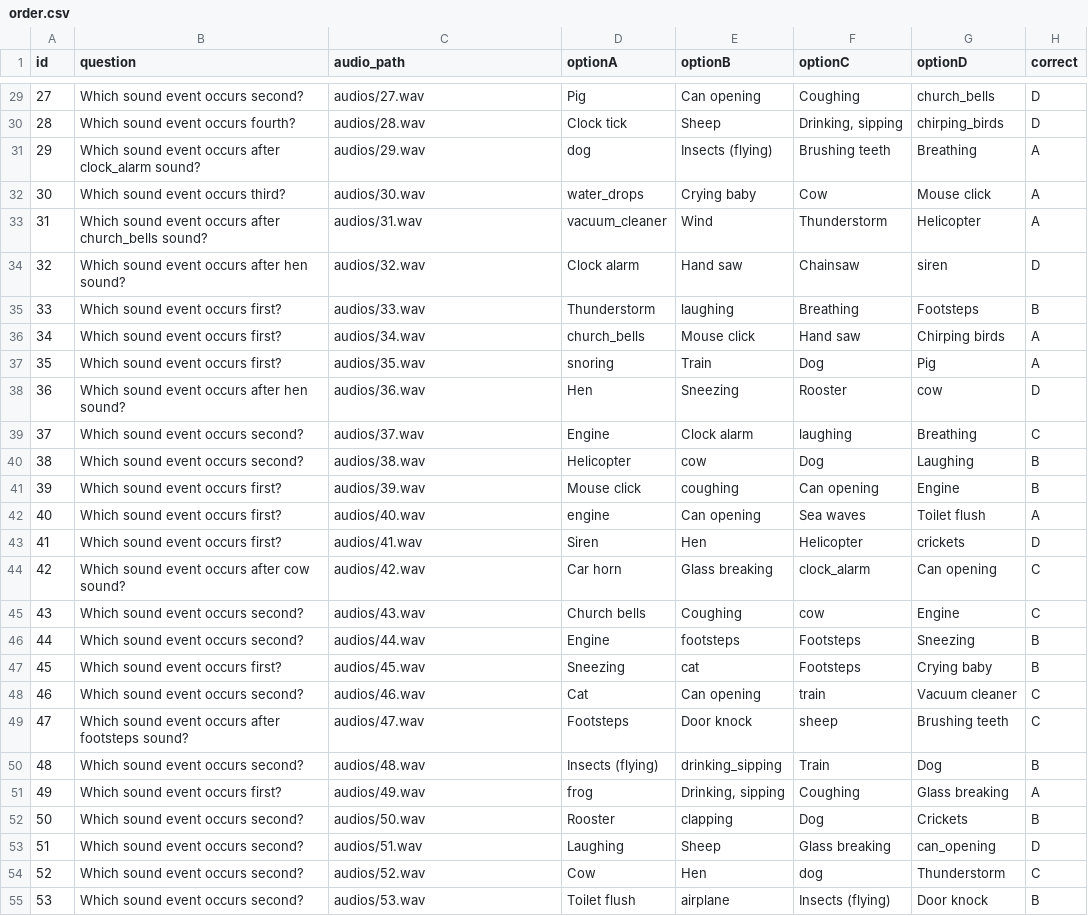
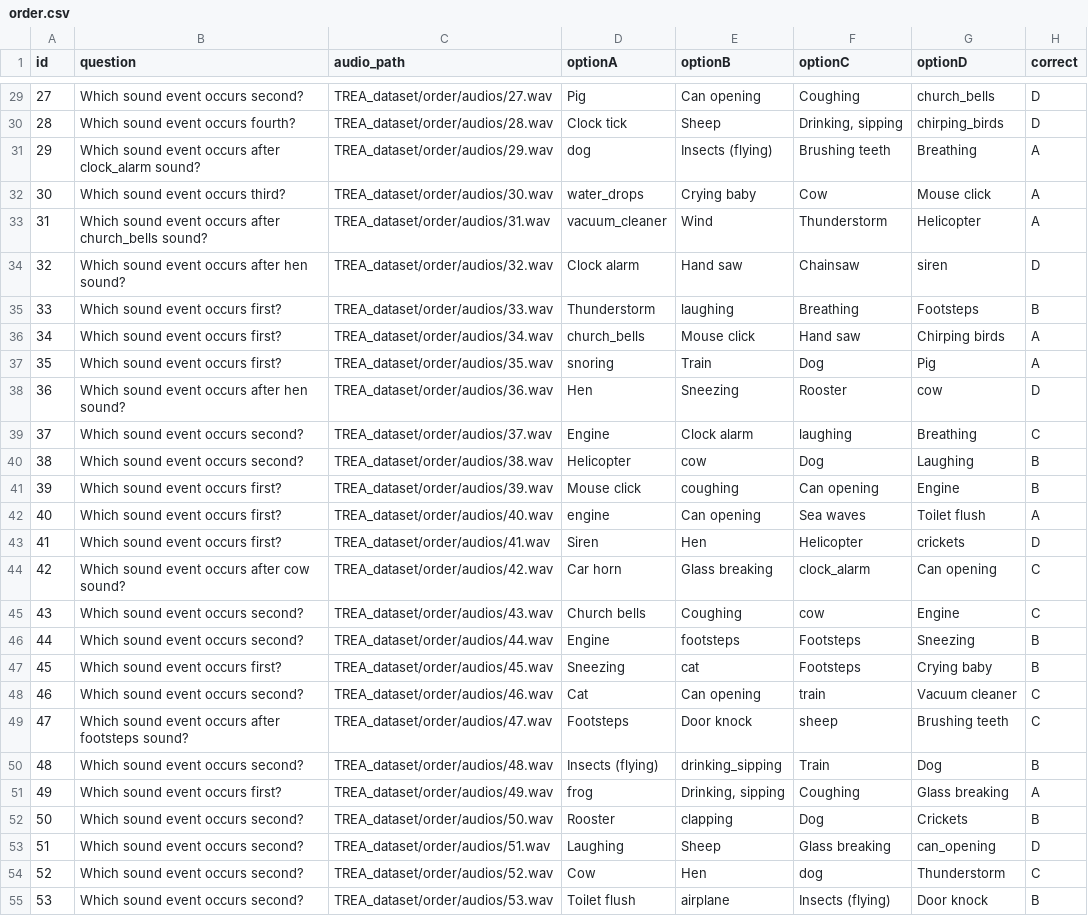
Before and after one commit to iiscleap/Audio-LLM-benchmarking-uncertainty, a CSV file: TREA_dataset/order/order.csv, drawn as a sheet; only a part is shown, gaps mark what is left out; the diff covers the shown part only.

```diff
--- a/TREA_dataset/order/order.csv
+++ b/TREA_dataset/order/order.csv
@@ -29,27 +29,27 @@ id,question,audio_path,optionA,optionB,optionC,optionD,correct
-27,Which sound event occurs second?,audios/27.wav,Pig,Can opening,Coughing,church_bells,D
-28,Which sound event occurs fourth?,audios/28.wav,Clock tick,Sheep,"Drinking, sipping",chirping_birds,D
-29,Which sound event occurs after clock_alarm sound?,audios/29.wav,dog,Insects (flying),Brushing teeth,Breathing,A
-30,Which sound event occurs third?,audios/30.wav,water_drops,Crying baby,Cow,Mouse click,A
-31,Which sound event occurs after church_bells sound?,audios/31.wav,vacuum_cleaner,Wind,Thunderstorm,Helicopter,A
-32,Which sound event occurs after hen sound?,audios/32.wav,Clock alarm,Hand saw,Chainsaw,siren,D
-33,Which sound event occurs first?,audios/33.wav,Thunderstorm,laughing,Breathing,Footsteps,B
-34,Which sound event occurs first?,audios/34.wav,church_bells,Mouse click,Hand saw,Chirping birds,A
-35,Which sound event occurs first?,audios/35.wav,snoring,Train,Dog,Pig,A
-36,Which sound event occurs after hen sound?,audios/36.wav,Hen,Sneezing,Rooster,cow,D
-37,Which sound event occurs second?,audios/37.wav,Engine,Clock alarm,laughing,Breathing,C
-38,Which sound event occurs second?,audios/38.wav,Helicopter,cow,Dog,Laughing,B
-39,Which sound event occurs first?,audios/39.wav,Mouse click,coughing,Can opening,Engine,B
-40,Which sound event occurs first?,audios/40.wav,engine,Can opening,Sea waves,Toilet flush,A
-41,Which sound event occurs first?,audios/41.wav,Siren,Hen,Helicopter,crickets,D
-42,Which sound event occurs after cow sound?,audios/42.wav,Car horn,Glass breaking,clock_alarm,Can opening,C
-43,Which sound event occurs second?,audios/43.wav,Church bells,Coughing,cow,Engine,C
-44,Which sound event occurs second?,audios/44.wav,Engine,footsteps,Footsteps,Sneezing,B
-45,Which sound event occurs first?,audios/45.wav,Sneezing,cat,Footsteps,Crying baby,B
-46,Which sound event occurs second?,audios/46.wav,Cat,Can opening,train,Vacuum cleaner,C
-47,Which sound event occurs after footsteps sound?,audios/47.wav,Footsteps,Door knock,sheep,Brushing teeth,C
-48,Which sound event occurs second?,audios/48.wav,Insects (flying),drinking_sipping,Train,Dog,B
-49,Which sound event occurs first?,audios/49.wav,frog,"Drinking, sipping",Coughing,Glass breaking,A
-50,Which sound event occurs second?,audios/50.wav,Rooster,clapping,Dog,Crickets,B
-51,Which sound event occurs second?,audios/51.wav,Laughing,Sheep,Glass breaking,can_opening,D
-52,Which sound event occurs second?,audios/52.wav,Cow,Hen,dog,Thunderstorm,C
-53,Which sound event occurs second?,audios/53.wav,Toilet flush,airplane,Insects (flying),Door knock,B
+27,Which sound event occurs second?,TREA_dataset/order/audios/27.wav,Pig,Can opening,Coughing,church_bells,D
+28,Which sound event occurs fourth?,TREA_dataset/order/audios/28.wav,Clock tick,Sheep,"Drinking, sipping",chirping_birds,D
+29,Which sound event occurs after clock_alarm sound?,TREA_dataset/order/audios/29.wav,dog,Insects (flying),Brushing teeth,Breathing,A
+30,Which sound event occurs third?,TREA_dataset/order/audios/30.wav,water_drops,Crying baby,Cow,Mouse click,A
+31,Which sound event occurs after church_bells sound?,TREA_dataset/order/audios/31.wav,vacuum_cleaner,Wind,Thunderstorm,Helicopter,A
+32,Which sound event occurs after hen sound?,TREA_dataset/order/audios/32.wav,Clock alarm,Hand saw,Chainsaw,siren,D
+33,Which sound event occurs first?,TREA_dataset/order/audios/33.wav,Thunderstorm,laughing,Breathing,Footsteps,B
+34,Which sound event occurs first?,TREA_dataset/order/audios/34.wav,church_bells,Mouse click,Hand saw,Chirping birds,A
+35,Which sound event occurs first?,TREA_dataset/order/audios/35.wav,snoring,Train,Dog,Pig,A
+36,Which sound event occurs after hen sound?,TREA_dataset/order/audios/36.wav,Hen,Sneezing,Rooster,cow,D
+37,Which sound event occurs second?,TREA_dataset/order/audios/37.wav,Engine,Clock alarm,laughing,Breathing,C
+38,Which sound event occurs second?,TREA_dataset/order/audios/38.wav,Helicopter,cow,Dog,Laughing,B
+39,Which sound event occurs first?,TREA_dataset/order/audios/39.wav,Mouse click,coughing,Can opening,Engine,B
+40,Which sound event occurs first?,TREA_dataset/order/audios/40.wav,engine,Can opening,Sea waves,Toilet flush,A
+41,Which sound event occurs first?,TREA_dataset/order/audios/41.wav,Siren,Hen,Helicopter,crickets,D
+42,Which sound event occurs after cow sound?,TREA_dataset/order/audios/42.wav,Car horn,Glass breaking,clock_alarm,Can opening,C
+43,Which sound event occurs second?,TREA_dataset/order/audios/43.wav,Church bells,Coughing,cow,Engine,C
+44,Which sound event occurs second?,TREA_dataset/order/audios/44.wav,Engine,footsteps,Footsteps,Sneezing,B
+45,Which sound event occurs first?,TREA_dataset/order/audios/45.wav,Sneezing,cat,Footsteps,Crying baby,B
+46,Which sound event occurs second?,TREA_dataset/order/audios/46.wav,Cat,Can opening,train,Vacuum cleaner,C
+47,Which sound event occurs after footsteps sound?,TREA_dataset/order/audios/47.wav,Footsteps,Door knock,sheep,Brushing teeth,C
+48,Which sound event occurs second?,TREA_dataset/order/audios/48.wav,Insects (flying),drinking_sipping,Train,Dog,B
+49,Which sound event occurs first?,TREA_dataset/order/audios/49.wav,frog,"Drinking, sipping",Coughing,Glass breaking,A
+50,Which sound event occurs second?,TREA_dataset/order/audios/50.wav,Rooster,clapping,Dog,Crickets,B
+51,Which sound event occurs second?,TREA_dataset/order/audios/51.wav,Laughing,Sheep,Glass breaking,can_opening,D
+52,Which sound event occurs second?,TREA_dataset/order/audios/52.wav,Cow,Hen,dog,Thunderstorm,C
+53,Which sound event occurs second?,TREA_dataset/order/audios/53.wav,Toilet flush,airplane,Insects (flying),Door knock,B
```
Also changed, not shown: 173 edited cells elsewhere in this file, TREA_dataset/count/count.csv, TREA_dataset/duration/duration.csv, 36 other files.
